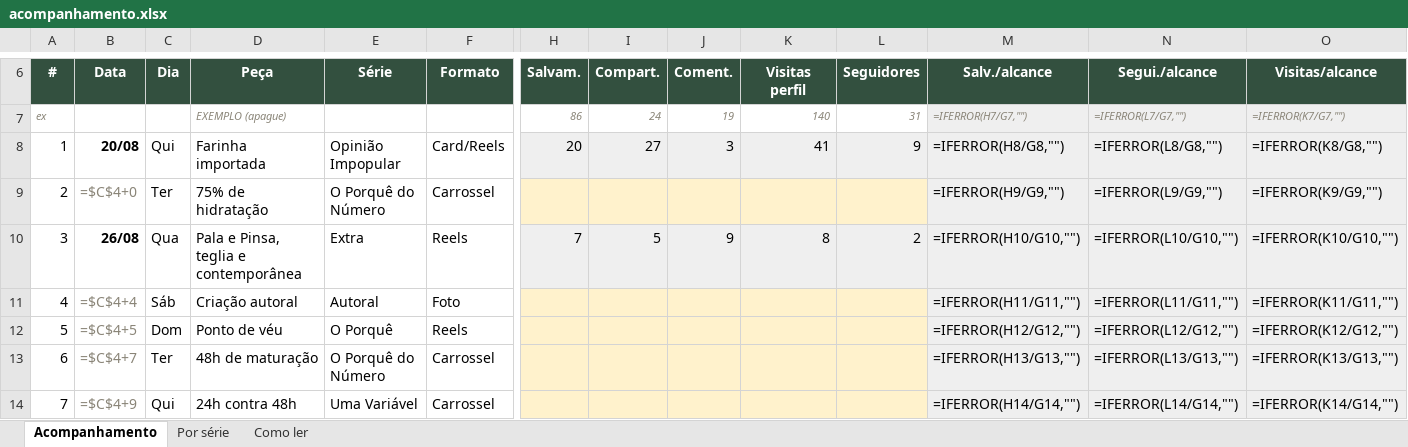
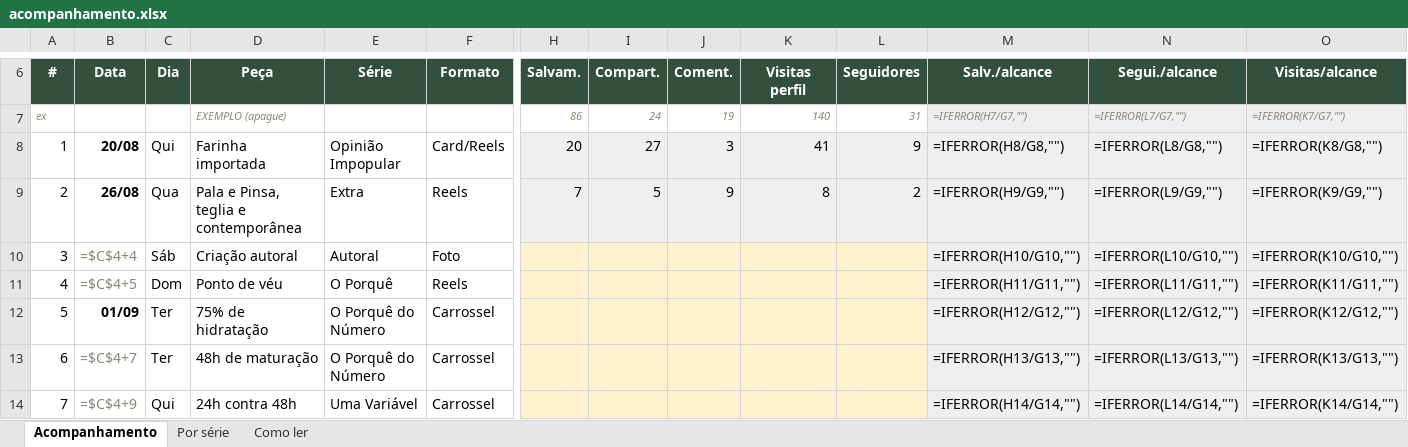
Before and after one commit to 70math-hash/marketing, an Excel workbook: analise/acompanhamento.xlsx, sheet Acompanhamento, drawn as a sheet; only a part is shown, gaps mark what is left out; values as stored, in another font and other column widths than the file's, no borders; formulas without a stored value are shown as written; removed rows and columns are numbered as before the commit, all else as after; rows hold the shown columns only; the diff names each change by its address in the sheet, - before the commit and + after, or states it on an @@ line.

```diff
--- a/analise/acompanhamento.xlsx (sheet Acompanhamento)
+++ b/analise/acompanhamento.xlsx (sheet Acompanhamento)
-row 9: 2 | =$C$4+0 | Ter | 75% de hidratação | O Porquê do Número | Carrossel |  |  |  |  |  | =IFERROR(H9/G9,"") | =IFERROR(L9/G9,"") | =IFERROR(K9/G9,"")
@@ column A (#) renumbered between rows 9 and 11 @@
-M9 (Salv./alcance): =IFERROR(H10/G10,"")
+M9 (Salv./alcance): =IFERROR(H9/G9,"")
-N9 (Segui./alcance): =IFERROR(L10/G10,"")
+N9 (Segui./alcance): =IFERROR(L9/G9,"")
-O9 (Visitas/alcance): =IFERROR(K10/G10,"")
+O9 (Visitas/alcance): =IFERROR(K9/G9,"")
-M10 (Salv./alcance): =IFERROR(H11/G11,"")
+M10 (Salv./alcance): =IFERROR(H10/G10,"")
-N10 (Segui./alcance): =IFERROR(L11/G11,"")
+N10 (Segui./alcance): =IFERROR(L10/G10,"")
-O10 (Visitas/alcance): =IFERROR(K11/G11,"")
+O10 (Visitas/alcance): =IFERROR(K10/G10,"")
-M11 (Salv./alcance): =IFERROR(H12/G12,"")
+M11 (Salv./alcance): =IFERROR(H11/G11,"")
-N11 (Segui./alcance): =IFERROR(L12/G12,"")
+N11 (Segui./alcance): =IFERROR(L11/G11,"")
-O11 (Visitas/alcance): =IFERROR(K12/G12,"")
+O11 (Visitas/alcance): =IFERROR(K11/G11,"")
+row 12: 5 | 01/09 | Ter | 75% de hidratação | O Porquê do Número | Carrossel |  |  |  |  |  | =IFERROR(H12/G12,"") | =IFERROR(L12/G12,"") | =IFERROR(K12/G12,"")
```
Also changed, not shown: 1 other file.
